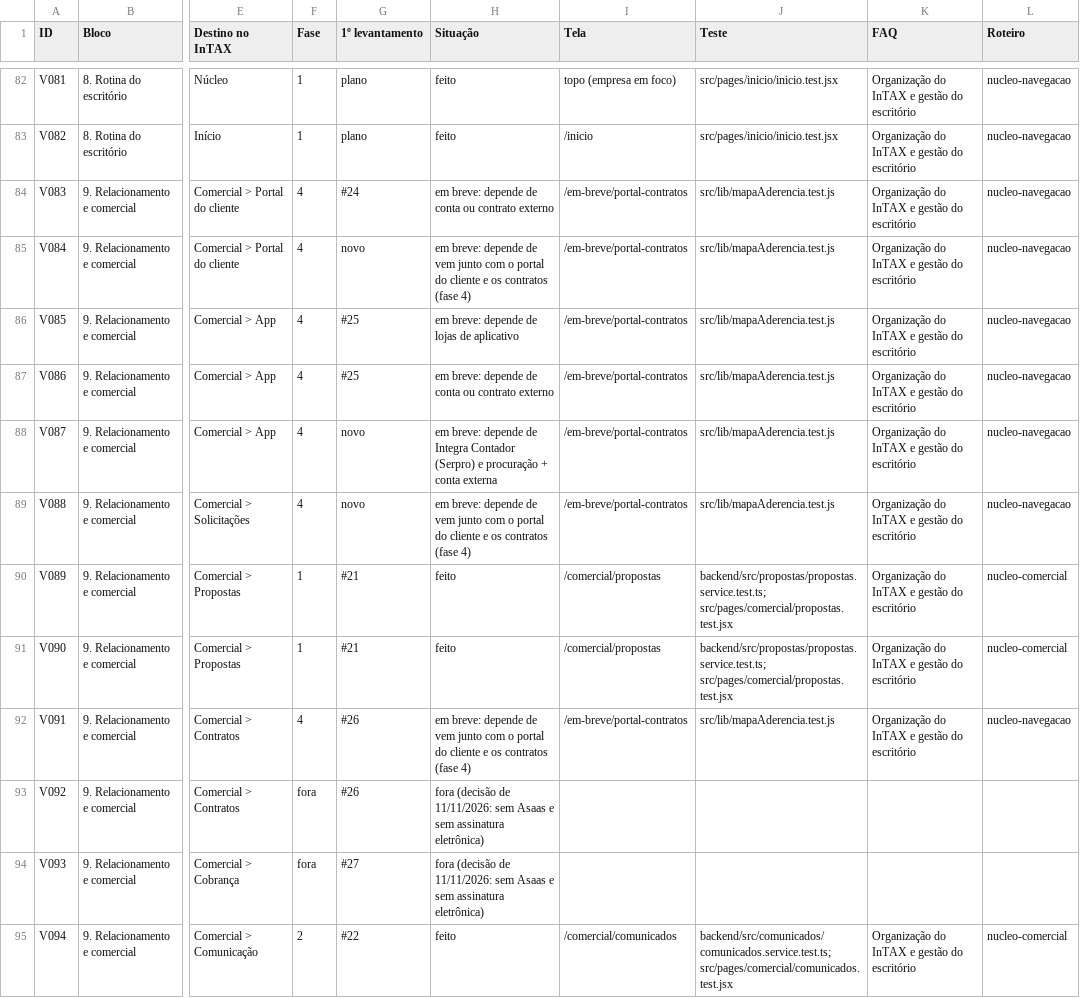
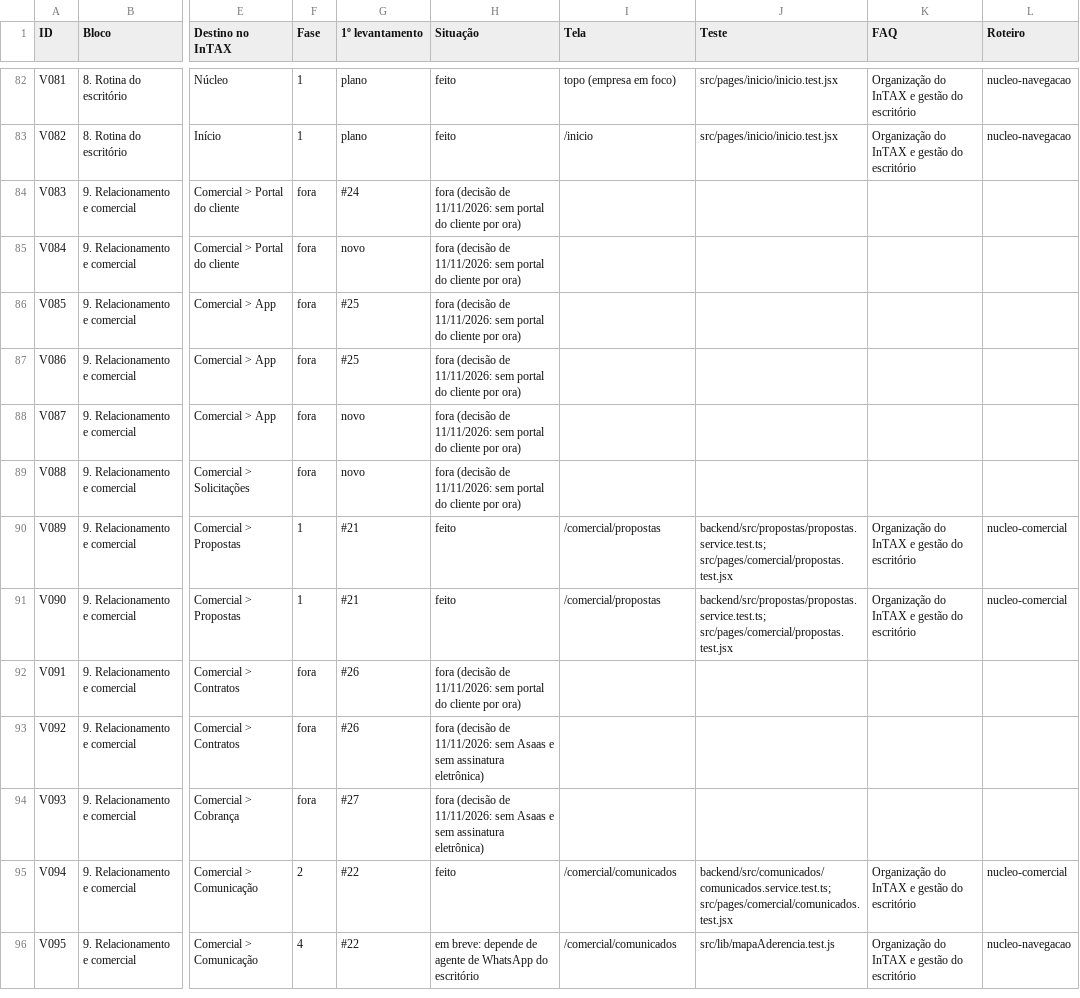
Before and after one commit to locksarnon/simulador-reforma, a CSV file: docs/mapa-completo-veri-intax.csv, drawn as a sheet; only a part is shown, gaps mark what is left out; the shorter side is filled out with more unchanged rows; the diff names each change by its address in the sheet, - before the commit and + after, or states it on an @@ line.

```diff
--- a/docs/mapa-completo-veri-intax.csv
+++ b/docs/mapa-completo-veri-intax.csv
-F84:F89 (Fase): 4
+F84:F89 (Fase): fora
-H84 (Situação): em breve: depende de conta ou contrato externo
+H84 (Situação): fora (decisão de 11/11/2026: sem portal do cliente por ora)
-I84:I89 (Tela): /em-breve/portal-contratos
+I84:I89 (Tela): (empty)
-J84:J89 (Teste): src/lib/mapaAderencia.test.js
+J84:J89 (Teste): (empty)
-K84:K89 (FAQ): Organização do InTAX e gestão do escritório
+K84:K89 (FAQ): (empty)
-L84:L89 (Roteiro): nucleo-navegacao
+L84:L89 (Roteiro): (empty)
-H85 (Situação): em breve: depende de vem junto com o portal do cliente e os contratos (fase 4)
+H85 (Situação): fora (decisão de 11/11/2026: sem portal do cliente por ora)
-H86 (Situação): em breve: depende de lojas de aplicativo
+H86 (Situação): fora (decisão de 11/11/2026: sem portal do cliente por ora)
-H87 (Situação): em breve: depende de conta ou contrato externo
+H87 (Situação): fora (decisão de 11/11/2026: sem portal do cliente por ora)
-H88 (Situação): em breve: depende de Integra Contador (Serpro) e procuração + conta externa
+H88 (Situação): fora (decisão de 11/11/2026: sem portal do cliente por ora)
-H89 (Situação): em breve: depende de vem junto com o portal do cliente e os contratos (fase 4)
+H89 (Situação): fora (decisão de 11/11/2026: sem portal do cliente por ora)
-F92 (Fase): 4
+F92 (Fase): fora
-H92 (Situação): em breve: depende de vem junto com o portal do cliente e os contratos (fase 4)
+H92 (Situação): fora (decisão de 11/11/2026: sem portal do cliente por ora)
-I92 (Tela): /em-breve/portal-contratos
+I92 (Tela): (empty)
-J92 (Teste): src/lib/mapaAderencia.test.js
+J92 (Teste): (empty)
-K92 (FAQ): Organização do InTAX e gestão do escritório
+K92 (FAQ): (empty)
-L92 (Roteiro): nucleo-navegacao
+L92 (Roteiro): (empty)
```
Also changed, not shown: 9 other files.
